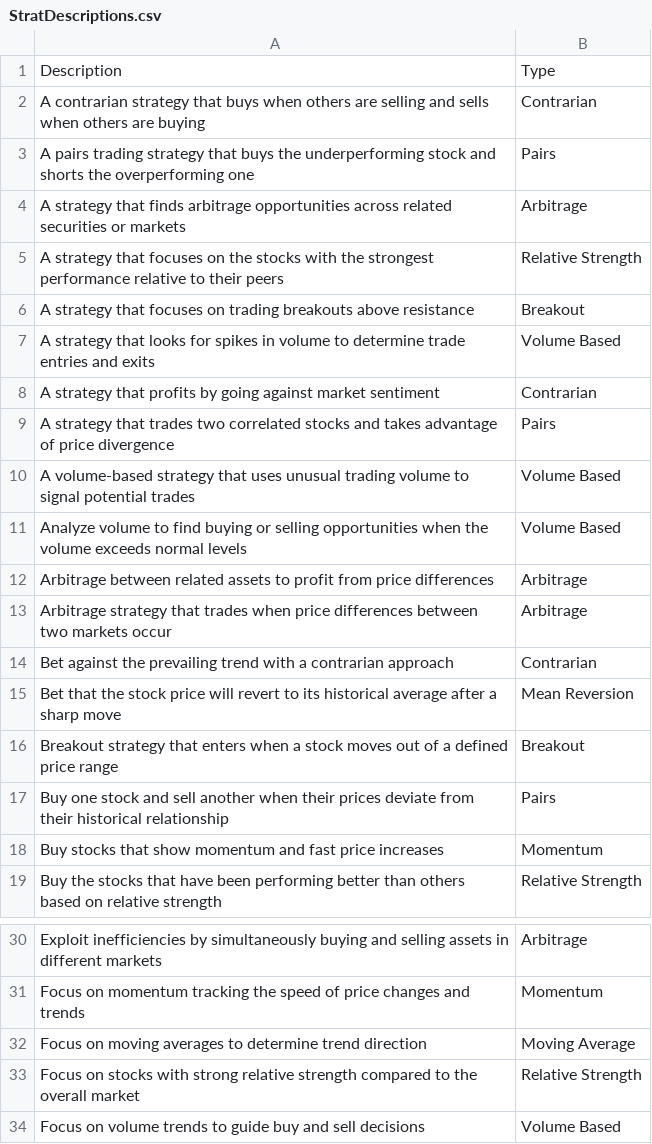
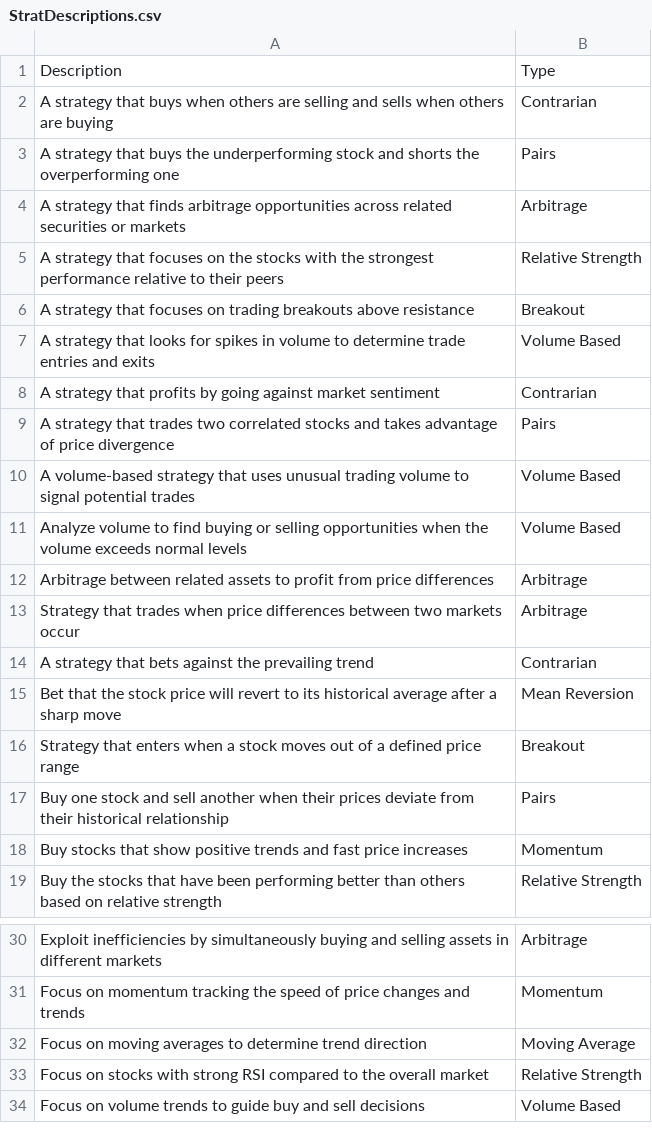
Before and after one commit to mbhadriraju/AInvestors, a CSV file: database/StratDescriptions.csv, drawn as a sheet; only a part is shown, gaps mark what is left out.

```diff
--- a/database/StratDescriptions.csv
+++ b/database/StratDescriptions.csv
@@ -1,4 +1,4 @@
 Description,Type,
-A contrarian strategy that buys when others are selling and sells when others are buying,Contrarian,
-A pairs trading strategy that buys the underperforming stock and shorts the overperforming one,Pairs,
+A strategy that buys when others are selling and sells when others are buying,Contrarian,
+A strategy that buys the underperforming stock and shorts the overperforming one,Pairs,
 A strategy that finds arbitrage opportunities across related securities or markets,Arbitrage,
@@ -12,8 +12,8 @@ Analyze volume to find buying or selling opportunities when the volume exceeds n
 Arbitrage between related assets to profit from price differences,Arbitrage,
-Arbitrage strategy that trades when price differences between two markets occur,Arbitrage,
-Bet against the prevailing trend with a contrarian approach,Contrarian,
+Strategy that trades when price differences between two markets occur,Arbitrage,
+A strategy that bets against the prevailing trend,Contrarian,
 Bet that the stock price will revert to its historical average after a sharp move,Mean Reversion,
-Breakout strategy that enters when a stock moves out of a defined price range,Breakout,
+Strategy that enters when a stock moves out of a defined price range,Breakout,
 Buy one stock and sell another when their prices deviate from their historical relationship,Pairs,
-Buy stocks that show momentum and fast price increases,Momentum,
+Buy stocks that show positive trends and fast price increases,Momentum,
 Buy the stocks that have been performing better than others based on relative strength,Relative Strength,
@@ -32,3 +32,3 @@ Focus on momentum tracking the speed of price changes and trends,Momentum,
 Focus on moving averages to determine trend direction,Moving Average,
-Focus on stocks with strong relative strength compared to the overall market,Relative Strength,
+Focus on stocks with strong RSI compared to the overall market,Relative Strength,
 Focus on volume trends to guide buy and sell decisions,Volume Based,
```
Also changed, not shown: 1 other file.
